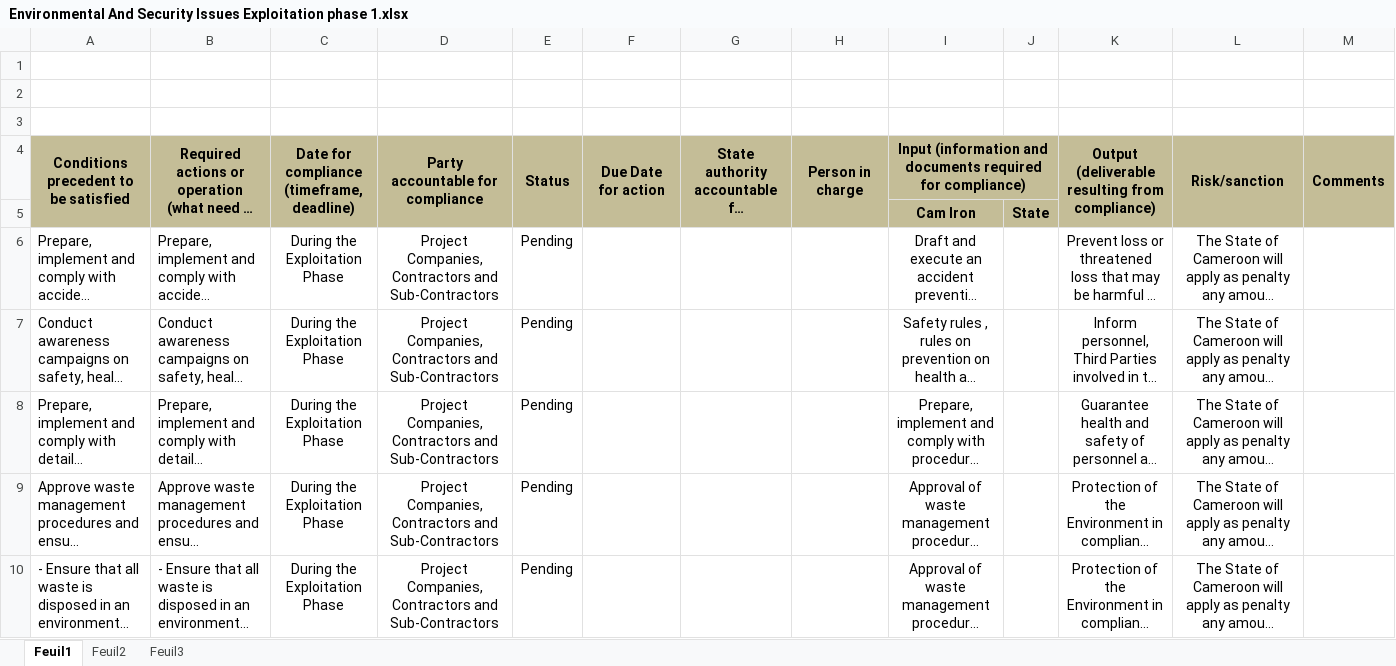
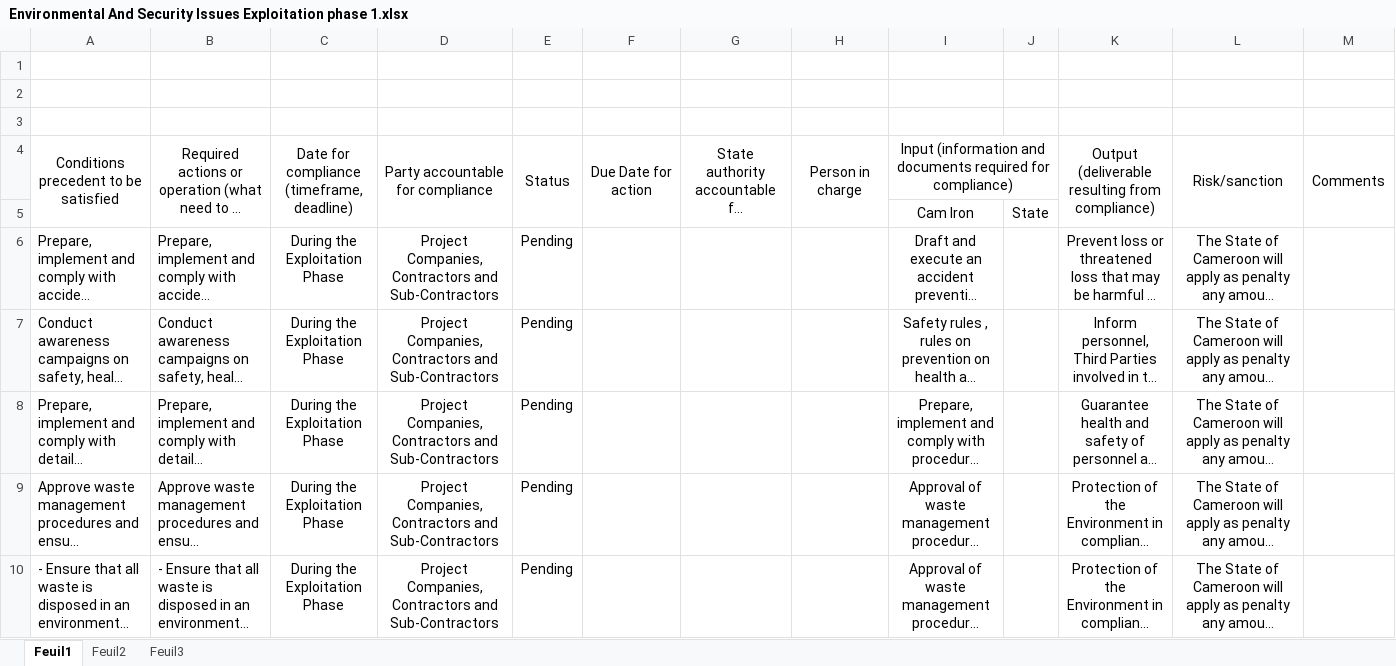
Before and after one commit to CAMERTIC/ROADMAP, an Excel workbook: uploads/Environmental And Security Issues Exploitation phase 1.xlsx, sheet Feuil1, drawn as a sheet; only a part is shown; long unchanged cells end in …; values as stored, in another font and other column widths than the file's, no borders; the diff names each change by its address in the sheet, - before the commit and + after, or states it on an @@ line.

```diff
--- a/uploads/Environmental And Security Issues Exploitation phase 1.xlsx (sheet Feuil1)
+++ b/uploads/Environmental And Security Issues Exploitation phase 1.xlsx (sheet Feuil1)
-A4:M5 fill: #C4BD97
+A4:M5 fill: none
-A4:I4 bold: on
+A4:I4 bold: off
-K4:M4 bold: on
+K4:M4 bold: off
-I5:J5 bold: on
+I5:J5 bold: off
```
Also changed, not shown: uploads/Beneficiation Operations Compliance Exploitation Phase.xlsx, uploads/Conditions precedents to be satisfied on or before May 29, 2014.xlsx, 16 other files.
